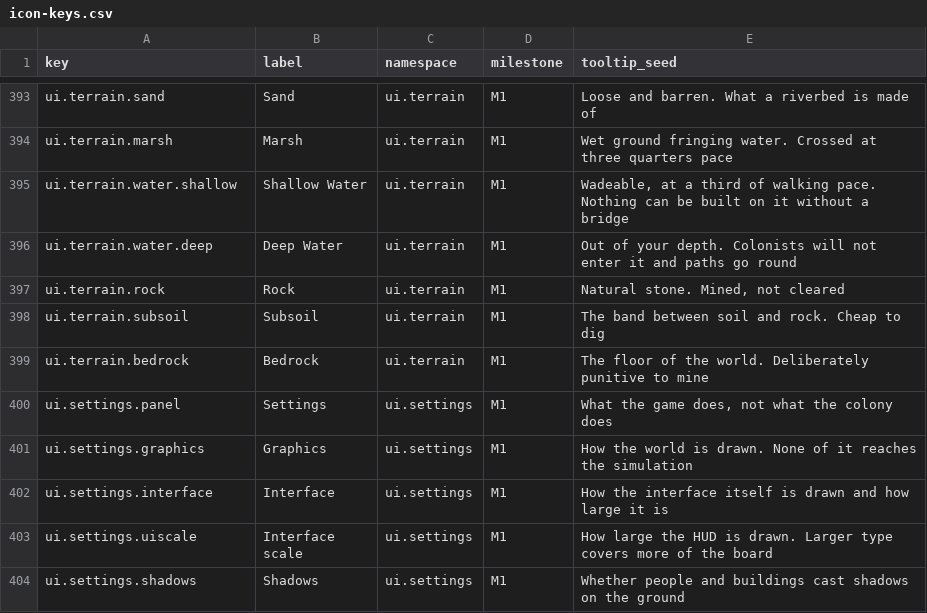
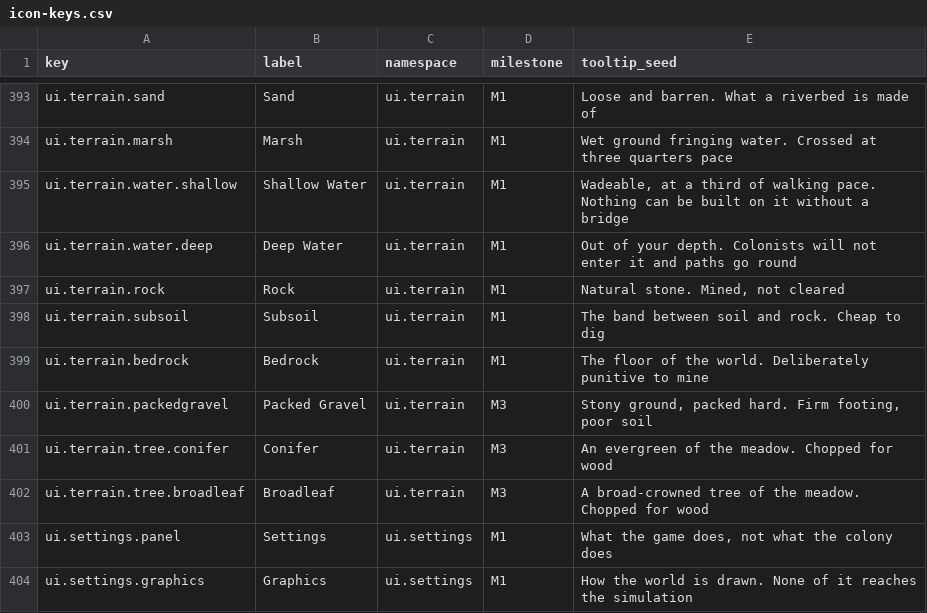
Before and after one commit to 1mitten/odyssey, a CSV file: docs/design/icon-keys.csv, drawn as a sheet; only a part is shown, gaps mark what is left out; the shorter side is filled out with more unchanged rows; the diff names each change by its address in the sheet, - before the commit and + after, or states it on an @@ line.

```diff
--- a/docs/design/icon-keys.csv
+++ b/docs/design/icon-keys.csv
+row 400: ui.terrain.packedgravel | Packed Gravel | ui.terrain | M3 | Stony ground, packed hard. Firm footing, poor soil
+row 401: ui.terrain.tree.conifer | Conifer | ui.terrain | M3 | An evergreen of the meadow. Chopped for wood
+row 402: ui.terrain.tree.broadleaf | Broadleaf | ui.terrain | M3 | A broad-crowned tree of the meadow. Chopped for wood
```
Also changed, not shown: 17 other files.
